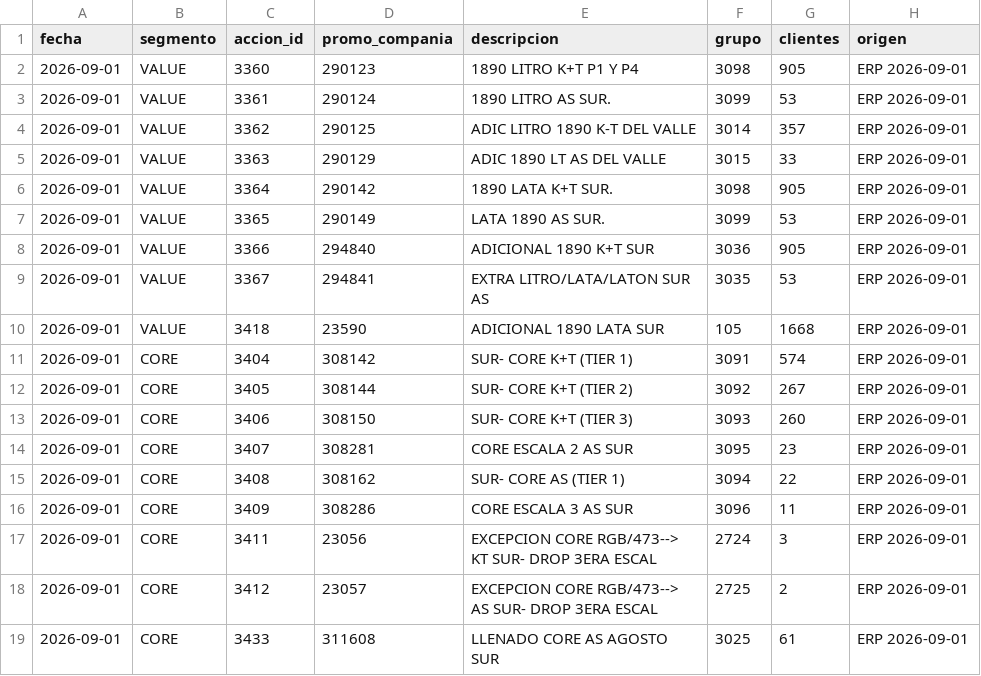
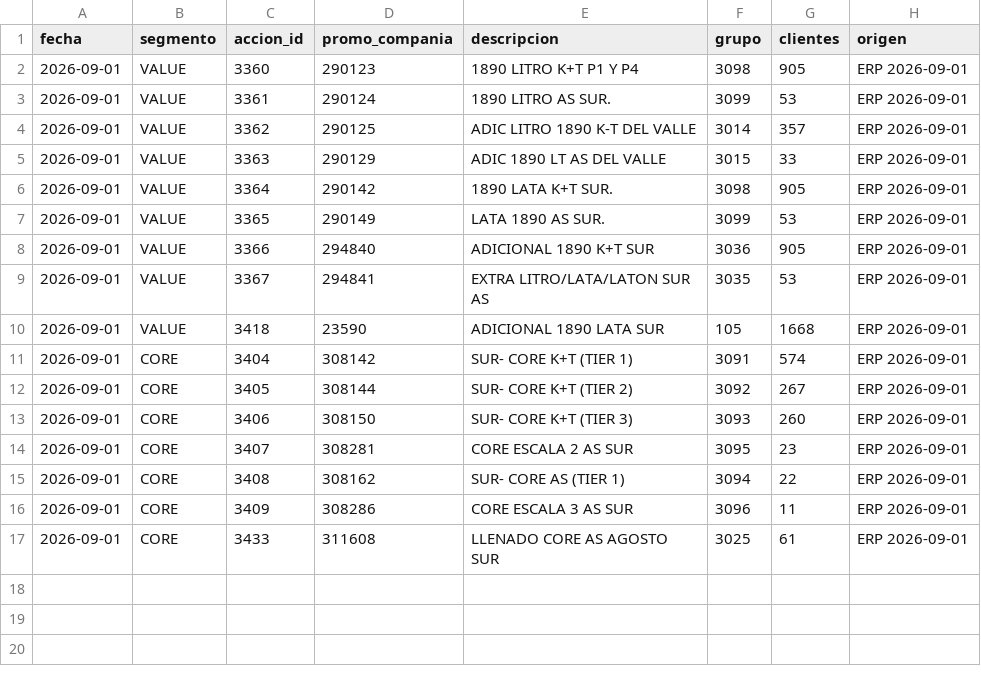
Before and after one commit to tomasddv/grupo-de-clientes-, a CSV file: trade_spend_dashboard/data/processed/group_summary.csv, drawn as a sheet.

```diff
--- a/trade_spend_dashboard/data/processed/group_summary.csv
+++ b/trade_spend_dashboard/data/processed/group_summary.csv
@@ -16,4 +16,2 @@
 2026-09-01,CORE,3409,308286,CORE ESCALA 3 AS SUR,3096,11,ERP 2026-09-01
-2026-09-01,CORE,3411,23056,EXCEPCION CORE RGB/473--> KT SUR- DROP 3ERA ESCAL,2724,3,ERP 2026-09-01
-2026-09-01,CORE,3412,23057,EXCEPCION CORE RGB/473--> AS SUR- DROP 3ERA ESCAL,2725,2,ERP 2026-09-01
 2026-09-01,CORE,3433,311608,LLENADO CORE AS AGOSTO SUR,3025,61,ERP 2026-09-01
```
Also changed, not shown: trade_spend_dashboard/data/processed/alerts.csv, trade_spend_dashboard/data/processed/client_percentages.csv.
